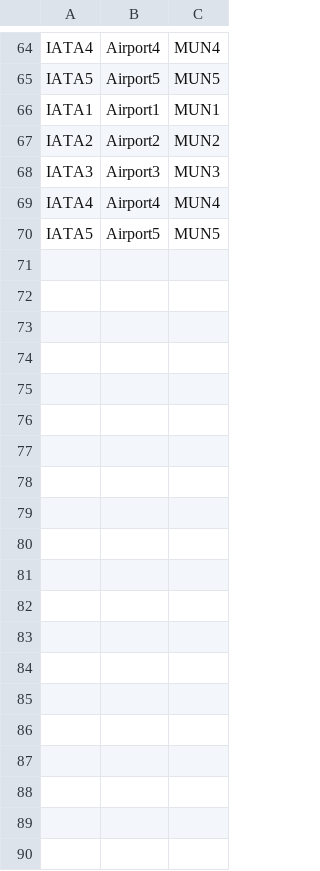
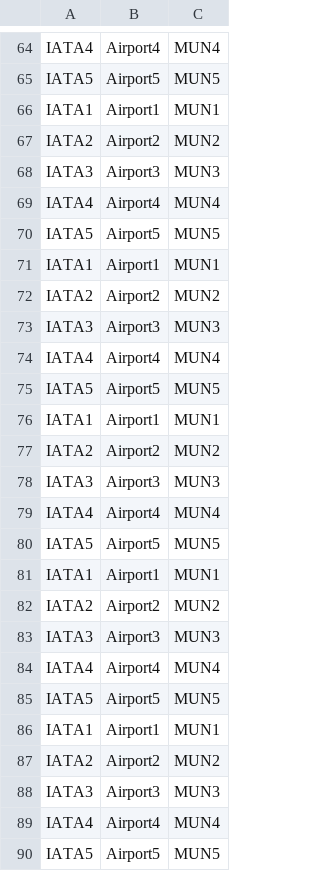
Before and after one commit to AlthausDev/Training-Projects-multirepo, a CSV file: pa/althaus/dam/javaproyect/aeropuerto/model/data/Airport.csv, drawn as a sheet; only a part is shown, gaps mark what is left out; the diff names each change by its address in the sheet, - before the commit and + after, or states it on an @@ line.

```diff
--- a/pa/althaus/dam/javaproyect/aeropuerto/model/data/Airport.csv
+++ b/pa/althaus/dam/javaproyect/aeropuerto/model/data/Airport.csv
+row 71: IATA1 | Airport1 | MUN1
+row 72: IATA2 | Airport2 | MUN2
+row 73: IATA3 | Airport3 | MUN3
+row 74: IATA4 | Airport4 | MUN4
+row 75: IATA5 | Airport5 | MUN5
+row 76: IATA1 | Airport1 | MUN1
+row 77: IATA2 | Airport2 | MUN2
+row 78: IATA3 | Airport3 | MUN3
+row 79: IATA4 | Airport4 | MUN4
+row 80: IATA5 | Airport5 | MUN5
+row 81: IATA1 | Airport1 | MUN1
+row 82: IATA2 | Airport2 | MUN2
+row 83: IATA3 | Airport3 | MUN3
+row 84: IATA4 | Airport4 | MUN4
+row 85: IATA5 | Airport5 | MUN5
+row 86: IATA1 | Airport1 | MUN1
+row 87: IATA2 | Airport2 | MUN2
+row 88: IATA3 | Airport3 | MUN3
+row 89: IATA4 | Airport4 | MUN4
+row 90: IATA5 | Airport5 | MUN5
```
Also changed, not shown: pa/althaus/dam/javaproyect/aeropuerto/model/data/AirlineCompany.csv, pa/althaus/dam/javaproyect/aeropuerto/model/data/DailyFlight.csv, 9 other files.
